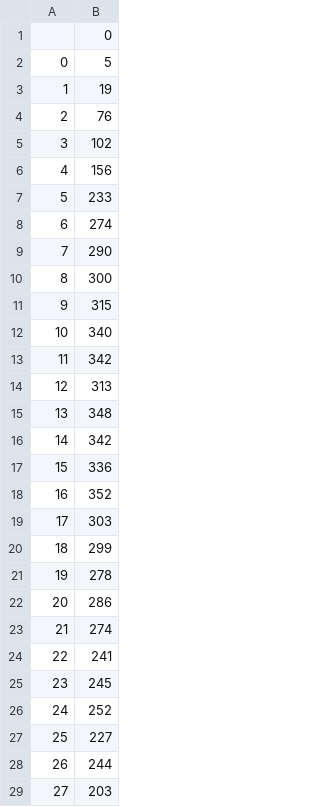
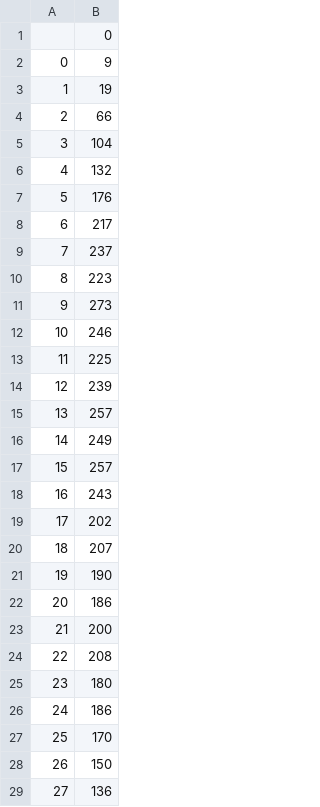
Before and after one commit to adopolis23/Optics-Simulations, a CSV file: FinalProject/python/tof2_5.csv, drawn as a sheet; only a part is shown; the diff covers the shown part only.

```diff
--- a/FinalProject/python/tof2_5.csv
+++ b/FinalProject/python/tof2_5.csv
@@ -1,29 +1,29 @@
 ,0
-0,5
+0,9
 1,19
-2,76
-3,102
-4,156
-5,233
-6,274
-7,290
-8,300
-9,315
-10,340
-11,342
-12,313
-13,348
-14,342
-15,336
-16,352
-17,303
-18,299
-19,278
-20,286
-21,274
-22,241
-23,245
-24,252
-25,227
-26,244
-27,203
+2,66
+3,104
+4,132
+5,176
+6,217
+7,237
+8,223
+9,273
+10,246
+11,225
+12,239
+13,257
+14,249
+15,257
+16,243
+17,202
+18,207
+19,190
+20,186
+21,200
+22,208
+23,180
+24,186
+25,170
+26,150
+27,136
```
Also changed, not shown: 59 edited cells elsewhere in this file, FinalProject/python/hist.csv, FinalProject/python/rhos.csv, 5 other files.
